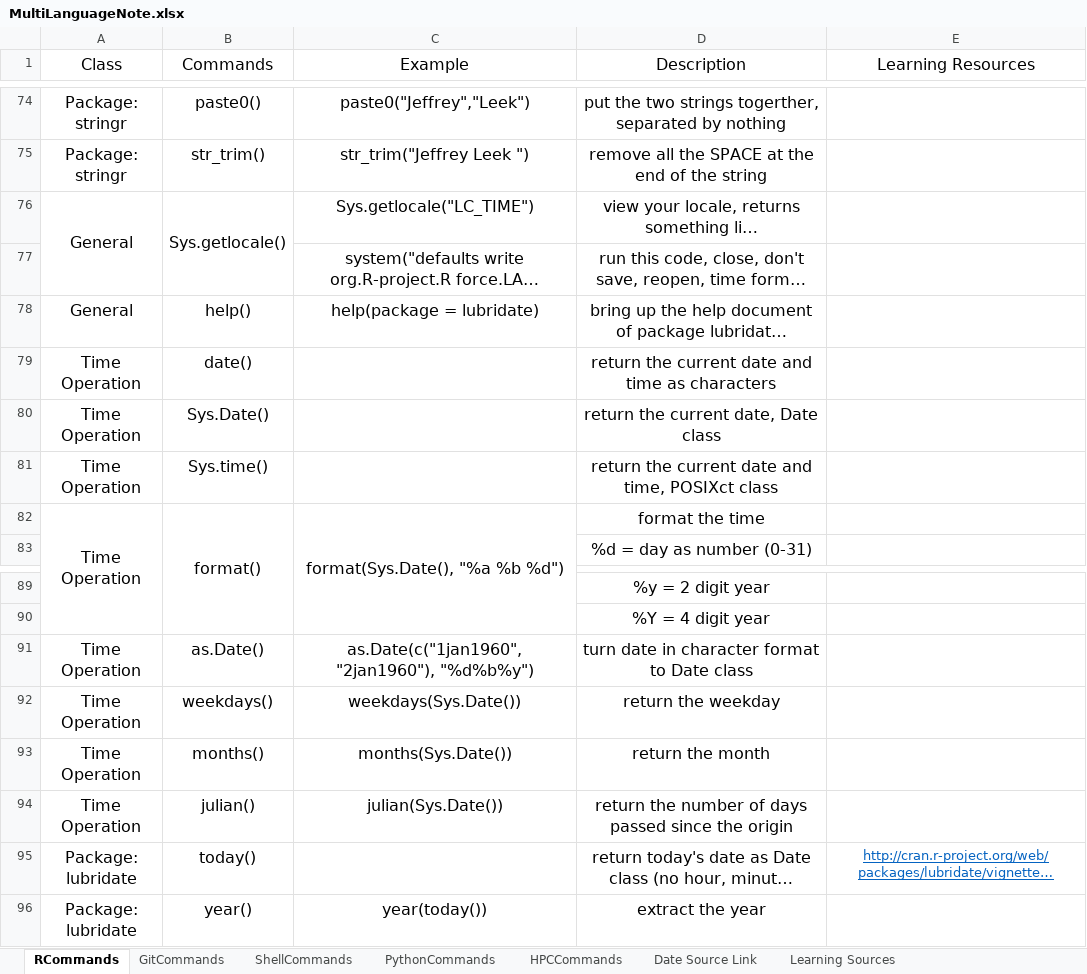
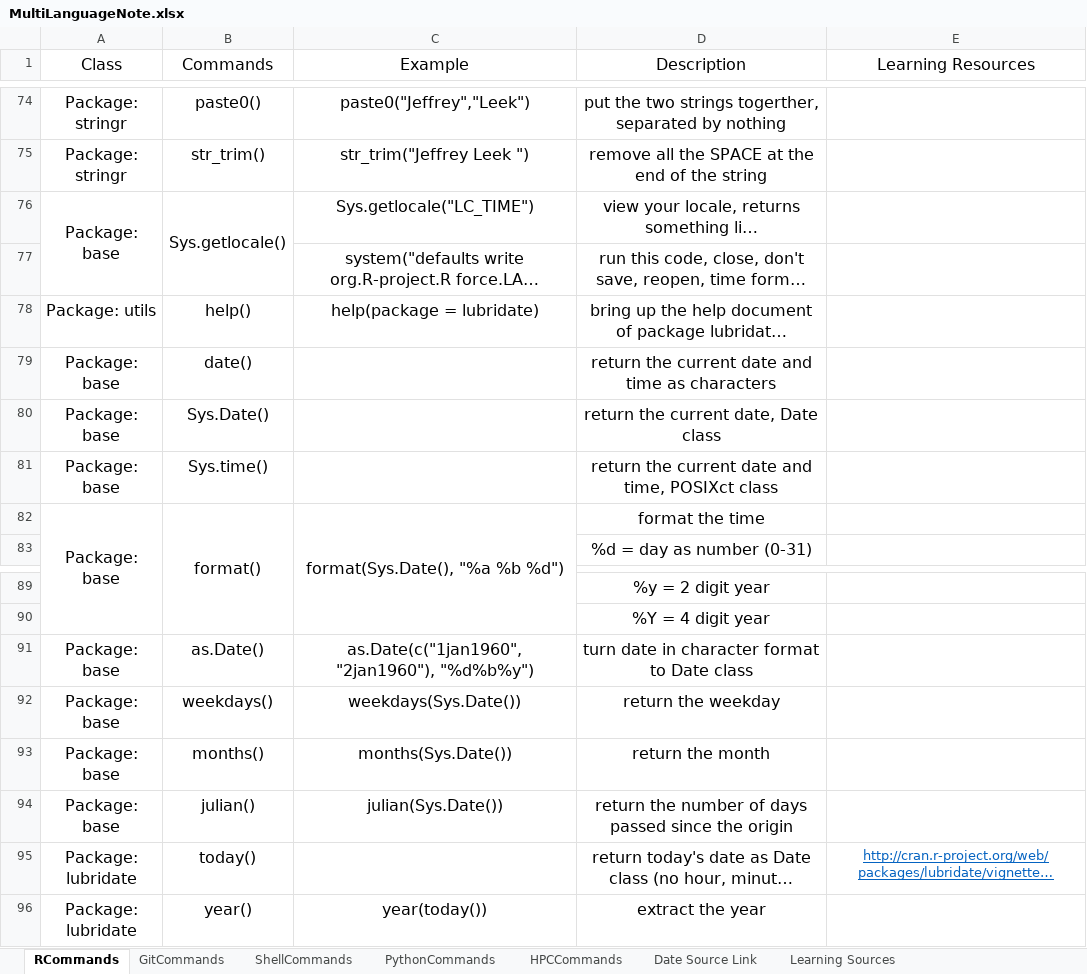
Before and after one commit to YKBKyle/RProgammingNote, an Excel workbook: MultiLanguageNote.xlsx, sheet RCommands, drawn as a sheet; only a part is shown, gaps mark what is left out; long unchanged cells end in …; values as stored, in another font and other column widths than the file's, no borders; the diff covers the shown part only; the diff names each change by its address in the sheet, - before the commit and + after, or states it on an @@ line.

```diff
--- a/MultiLanguageNote.xlsx (sheet RCommands)
+++ b/MultiLanguageNote.xlsx (sheet RCommands)
-A76 (Class): General
+A76 (Class): Package: base
-A78 (Class): General
+A78 (Class): Package: utils
-A79:A82 (Class): Time Operation
+A79:A82 (Class): Package: base
-A91:A94 (Class): Time Operation
+A91:A94 (Class): Package: base
```
Also changed, not shown: 6 added rows and 29 edited cells elsewhere in this sheet.
